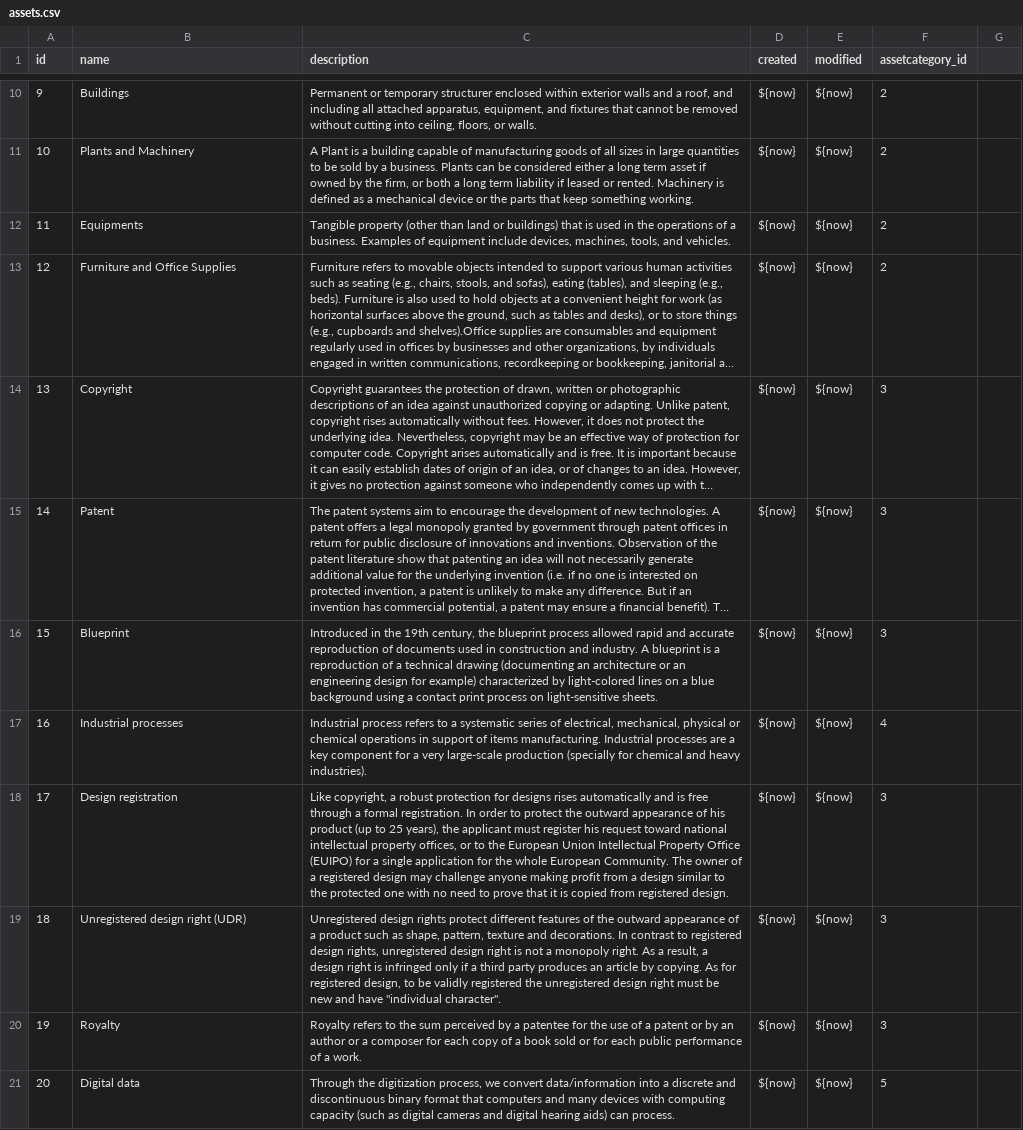
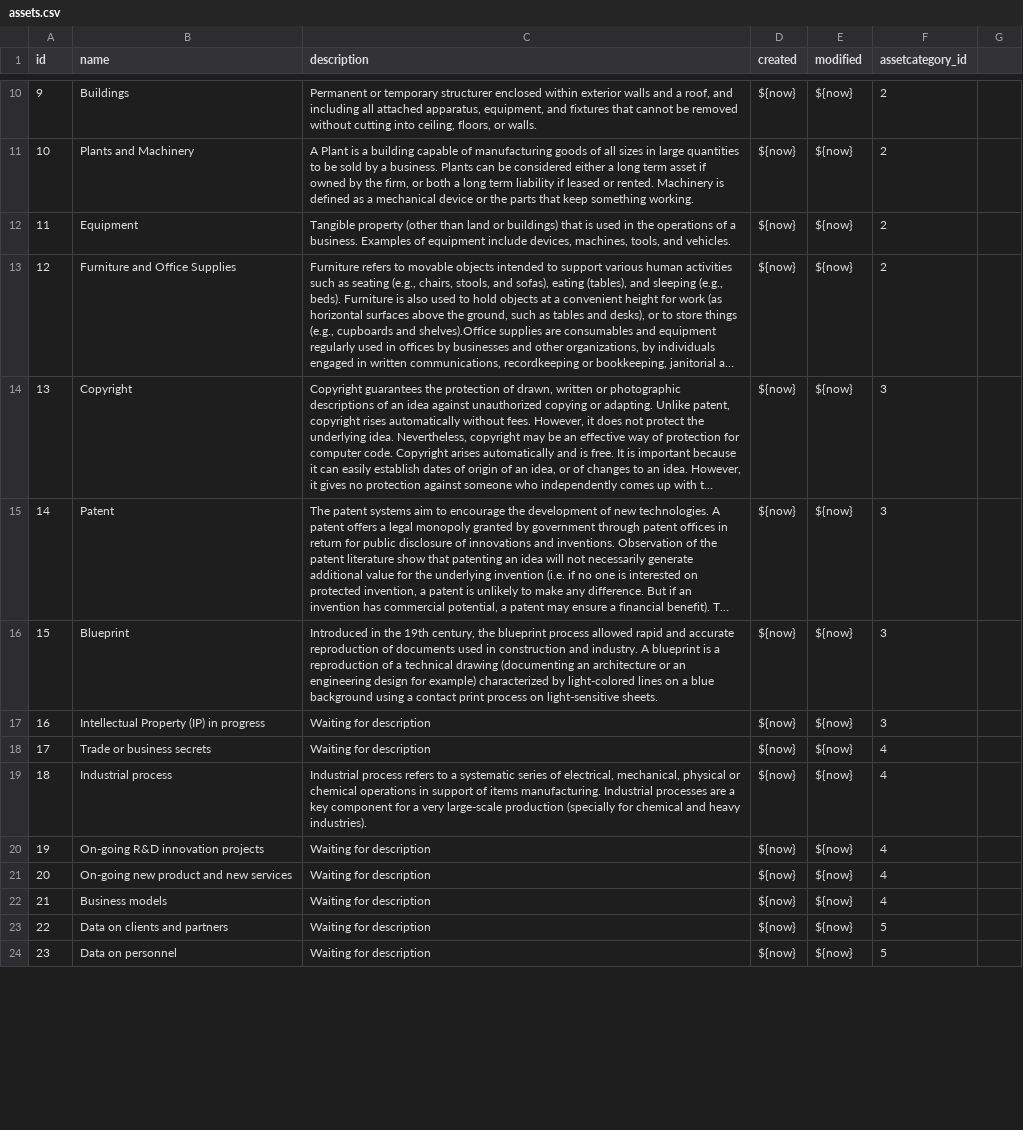
Before and after one commit to rating-eu/rating_v1, a CSV file: src/main/resources/config/liquibase/assets.csv, drawn as a sheet; only a part is shown, gaps mark what is left out; long unchanged cells end in …; removed rows and columns are numbered as before the commit, all else as after; the diff covers the shown part only; the diff names each change by its address in the sheet, - before the commit and + after, or states it on an @@ line.

Commit message:
+Liquibase: added Assets data csv (Intangibles update from D2.1 FINAL pag. 27)

```diff
--- a/src/main/resources/config/liquibase/assets.csv
+++ b/src/main/resources/config/liquibase/assets.csv
-B12 (name): Equipments
+B12 (name): Equipment
+row 17: 16 | Intellectual Property (IP) in progress | Waiting for description | ${now} | ${now} | 3
+row 18: 17 | Trade or business secrets | Waiting for description | ${now} | ${now} | 4
@@ column A (id) renumbered between rows 19 and 41 @@
-B19 (name): Industrial processes
+B19 (name): Industrial process
-row 18: 17 | Design registration | Like copyright, a robust protection for designs rises automatically and is free through a formal registration. In order to protect the outward appearance of his product (up to 25 years), the applicant must register his request toward national intellectual property offices, or to the European Union Intellectual Property Office (EUIPO) for a single application for the whole European Community. The owner of a registered design may challenge anyone making profit from a design similar to the protected one with no need to prove that it is copied from registered design. | ${now} | ${now} | 3
-row 19: 18 | Unregistered design right (UDR) | Unregistered design rights protect different features of the outward appearance of a product such as shape, pattern, texture and decorations. In contrast to registered design rights, unregistered design right is not a monopoly right. As a result, a design right is infringed only if a third party produces an article by copying. As for registered design, to be validly registered the unregistered design right must be new and have ''individual character''. | ${now} | ${now} | 3
-row 20: 19 | Royalty | Royalty refers to the sum perceived by a patentee for the use of a patent or by an author or a composer for each copy of a book sold or for each public performance of a work. | ${now} | ${now} | 3
+row 20: 19 | On-going R&D innovation projects | Waiting for description | ${now} | ${now} | 4
+row 21: 20 | On-going new product and new services | Waiting for description | ${now} | ${now} | 4
+row 22: 21 | Business models | Waiting for description | ${now} | ${now} | 4
-B23 (name): Digital data
+B23 (name): Data on clients and partners
-C23 (description): Through the digitization process, we convert data/information into a discrete and discontinuous binary format that computers and many devices with computing capacity (such as digital cameras and digital hearing aids) can process.
+C23 (description): Waiting for description
+row 24: 23 | Data on personnel | Waiting for description | ${now} | ${now} | 5
```
Also changed, not shown: 17 added rows, 2 removed rows and 8 edited cells elsewhere in this file.
